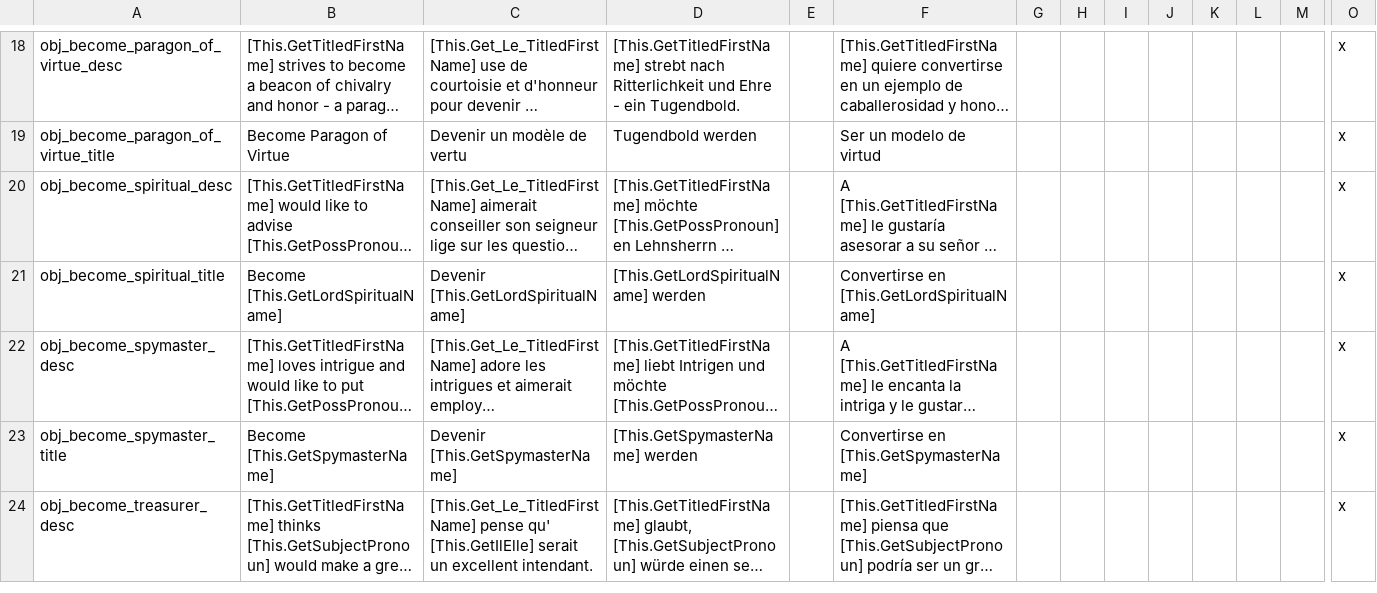
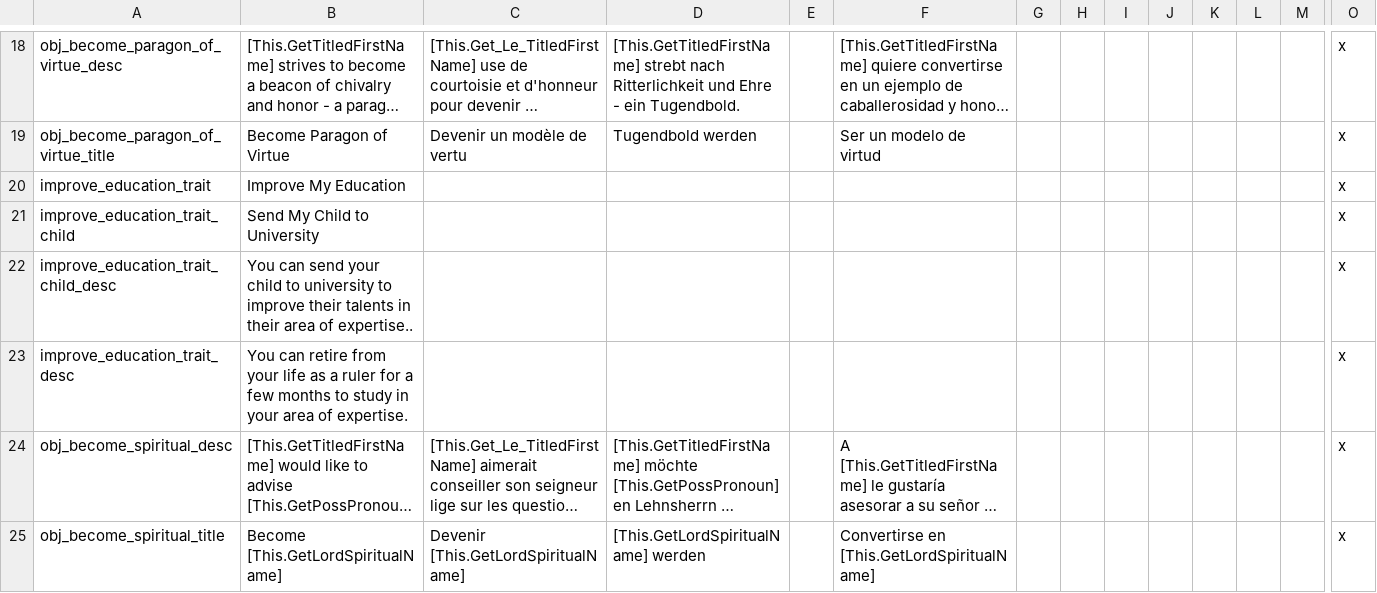
Before and after one commit to Magpie490/Old-Era-Old-World, a CSV file: OEOW/localisation/00_ambitions.csv, drawn as a sheet; only a part is shown, gaps mark what is left out; the shorter side is filled out with more unchanged rows; long unchanged cells end in …; rows hold the shown columns only; the diff names each change by its address in the sheet, - before the commit and + after, or states it on an @@ line.

```diff
--- a/OEOW/localisation/00_ambitions.csv
+++ b/OEOW/localisation/00_ambitions.csv
+row 20: improve_education_trait | Improve My Education |  |  |  |  |  |  |  |  |  |  |  | x
+row 21: improve_education_trait_child | Send My Child to University |  |  |  |  |  |  |  |  |  |  |  | x
+row 22: improve_education_trait_child_desc | You can send your child to university to improve their talents in their area of expertise.. |  |  |  |  |  |  |  |  |  |  |  | x
+row 23: improve_education_trait_desc | You can retire from your life as a ruler for a few months to study in your area of expertise. |  |  |  |  |  |  |  |  |  |  |  | x
```
Also changed, not shown: 2 other files.
